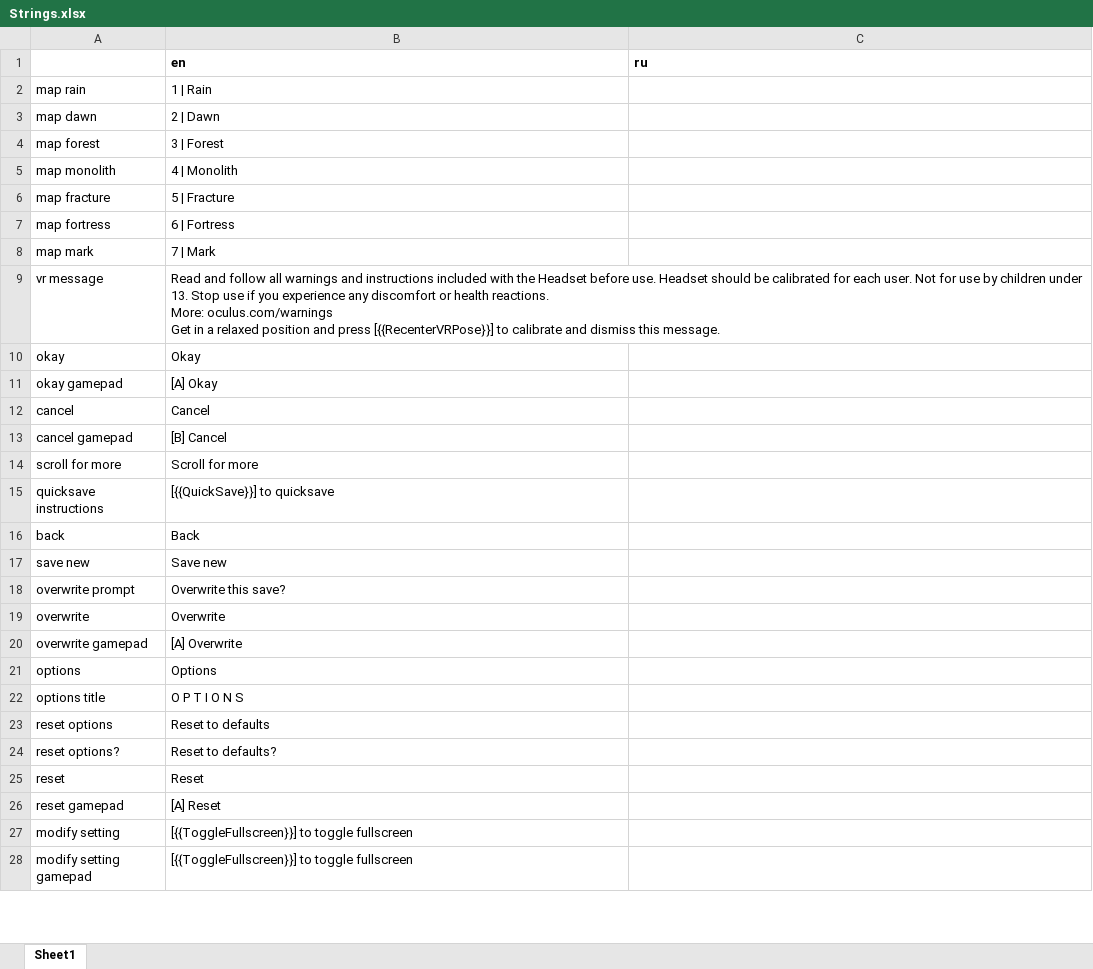
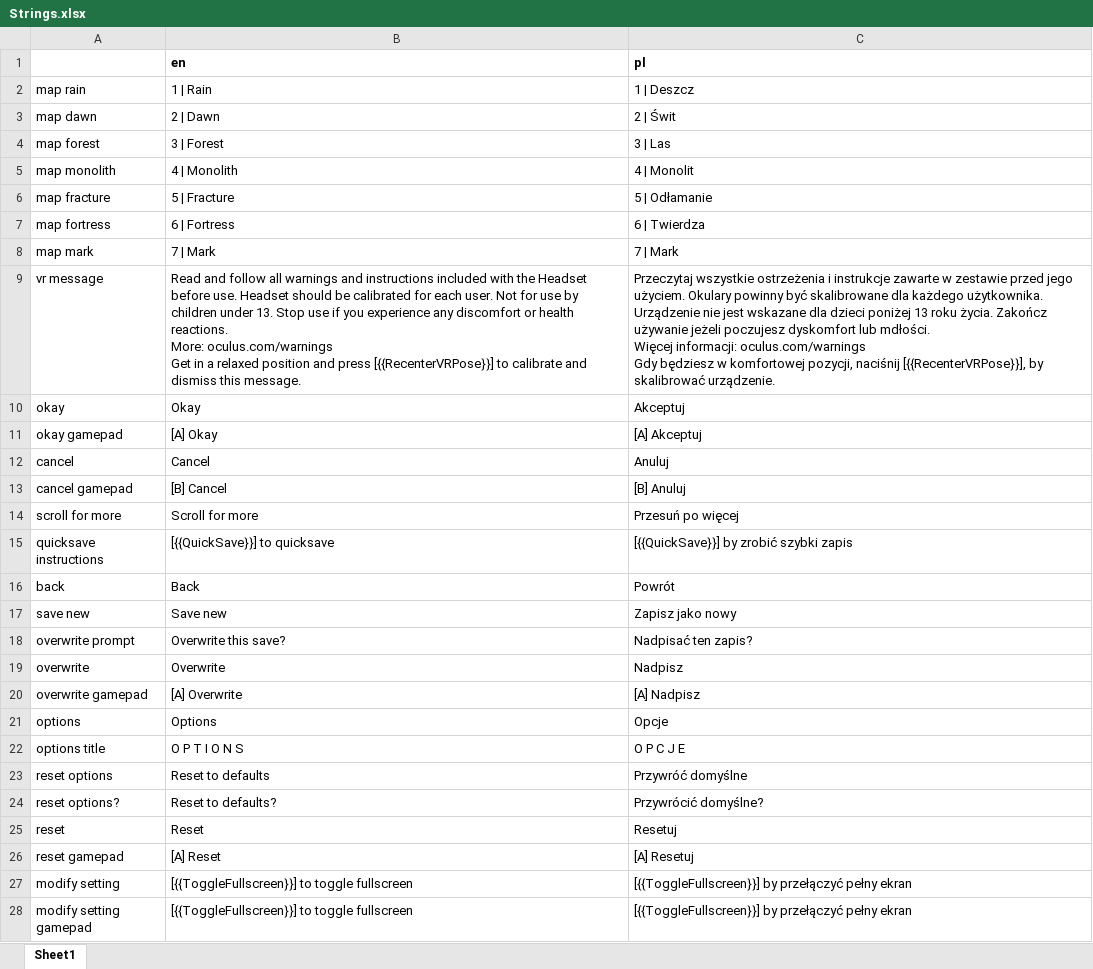
Before and after one commit to etodd/Lemma, an Excel workbook: Lemma/Content/Strings.xlsx, sheet Sheet1, drawn as a sheet; only a part is shown; values as stored, in another font and other column widths than the file's, no borders; ↵ is a line break in a cell; the diff covers the shown part only; the diff names each change by its address in the sheet, - before the commit and + after, or states it on an @@ line.

```diff
--- a/Lemma/Content/Strings.xlsx (sheet Sheet1)
+++ b/Lemma/Content/Strings.xlsx (sheet Sheet1)
-C1: ru
+C1: pl
-C2 (pl): (empty)
+C2 (pl): 1 | Deszcz
-C3 (pl): (empty)
+C3 (pl): 2 | Świt
-C4 (pl): (empty)
+C4 (pl): 3 | Las
-C5 (pl): (empty)
+C5 (pl): 4 | Monolit
-C6 (pl): (empty)
+C6 (pl): 5 | Odłamanie
-C7 (pl): (empty)
+C7 (pl): 6 | Twierdza
-C8 (pl): (empty)
+C8 (pl): 7 | Mark
-C9 (pl): (empty)
+C9 (pl): Przeczytaj wszystkie ostrzeżenia i instrukcje zawarte w zestawie przed jego użyciem. Okulary powinny być skalibrowane dla każdego użytkownika. Urządzenie nie jest wskazane dla dzieci poniżej 13 roku życia. Zakończ używanie jeżeli poczujesz dyskomfort lub mdłości. ↵ Więcej informacji: oculus.com/warnings ↵ Gdy będziesz w komfortowej pozycji, naciśnij [{{RecenterVRPose}}], by skalibrować urządzenie.
-C10 (pl): (empty)
+C10 (pl): Akceptuj
-C11 (pl): (empty)
+C11 (pl): [A] Akceptuj
-C12 (pl): (empty)
+C12 (pl): Anuluj
-C13 (pl): (empty)
+C13 (pl): [B] Anuluj
-C14 (pl): (empty)
+C14 (pl): Przesuń po więcej
-C15 (pl): (empty)
+C15 (pl): [{{QuickSave}}] by zrobić szybki zapis
-C16 (pl): (empty)
+C16 (pl): Powrót
-C17 (pl): (empty)
+C17 (pl): Zapisz jako nowy
-C18 (pl): (empty)
+C18 (pl): Nadpisać ten zapis?
-C19 (pl): (empty)
+C19 (pl): Nadpisz
-C20 (pl): (empty)
+C20 (pl): [A] Nadpisz
-C21 (pl): (empty)
+C21 (pl): Opcje
-C22 (pl): (empty)
+C22 (pl): O P C J E
-C23 (pl): (empty)
+C23 (pl): Przywróć domyślne
-C24 (pl): (empty)
+C24 (pl): Przywrócić domyślne?
-C25 (pl): (empty)
+C25 (pl): Resetuj
-C26 (pl): (empty)
+C26 (pl): [A] Resetuj
-C27:C28 (pl): (empty)
+C27:C28 (pl): [{{ToggleFullscreen}}] by przełączyć pełny ekran
```
Also changed, not shown: 192 edited cells elsewhere in this sheet, 16 other files.
